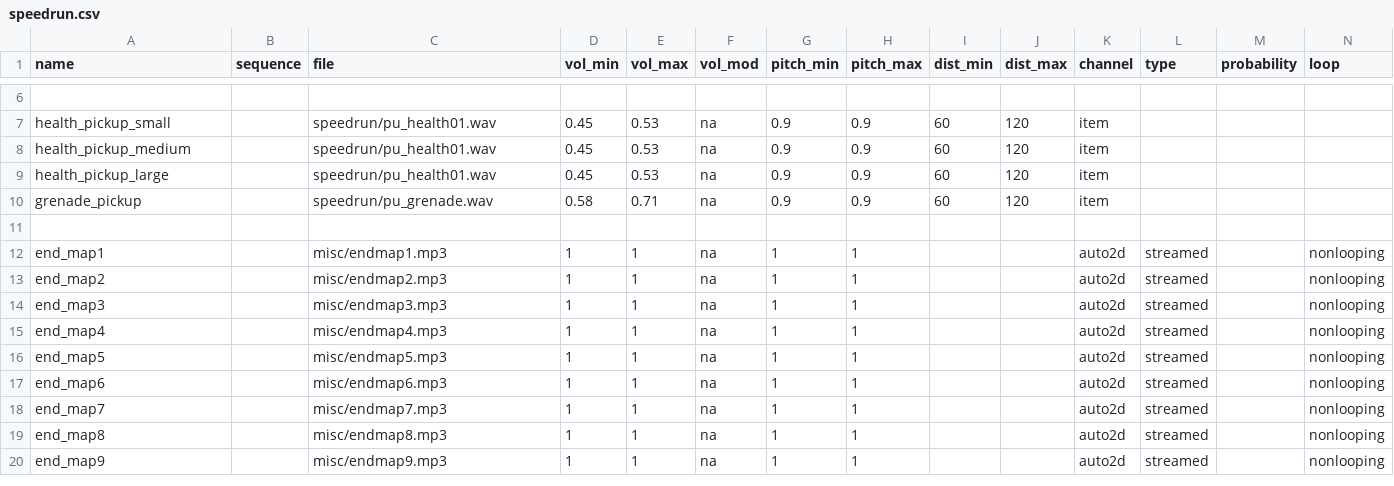
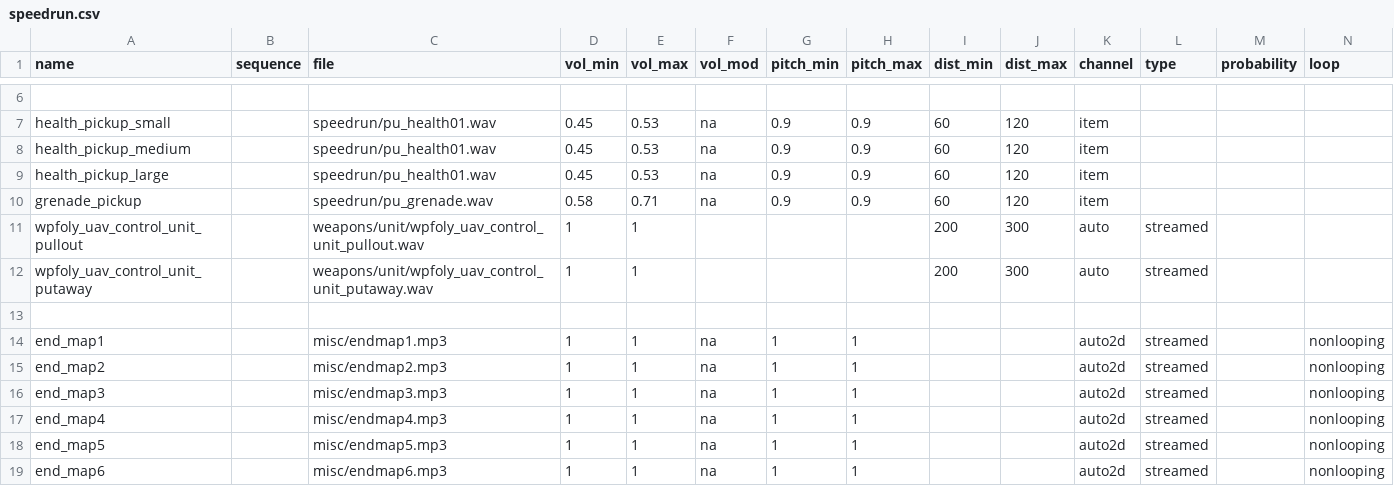
Before and after one commit to Iswenzz/SR-Core, a CSV file: assets/soundaliases/speedrun.csv, drawn as a sheet; only a part is shown, gaps mark what is left out; the shorter side is filled out with more unchanged rows; rows hold the shown columns only; the diff names each change by its address in the sheet, - before the commit and + after, or states it on an @@ line.

```diff
--- a/assets/soundaliases/speedrun.csv
+++ b/assets/soundaliases/speedrun.csv
+row 11: wpfoly_uav_control_unit_pullout |  | weapons/unit/wpfoly_uav_control_unit_pullout.wav | 1 | 1 |  |  |  | 200 | 300 | auto | streamed
+row 12: wpfoly_uav_control_unit_putaway |  | weapons/unit/wpfoly_uav_control_unit_putaway.wav | 1 | 1 |  |  |  | 200 | 300 | auto | streamed
```
Also changed, not shown: assets/soundaliases/insertion.csv, 1 other file.
